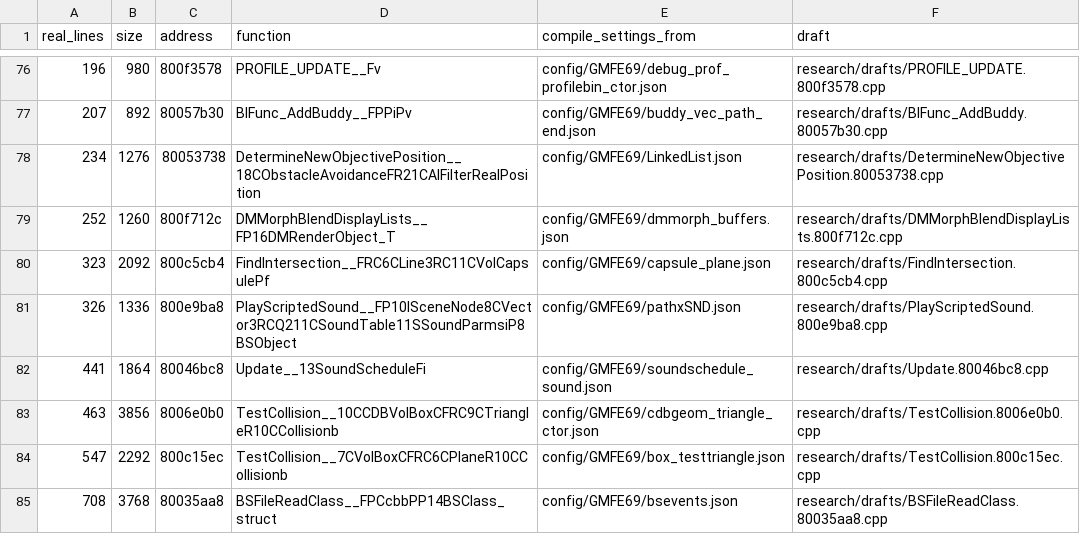
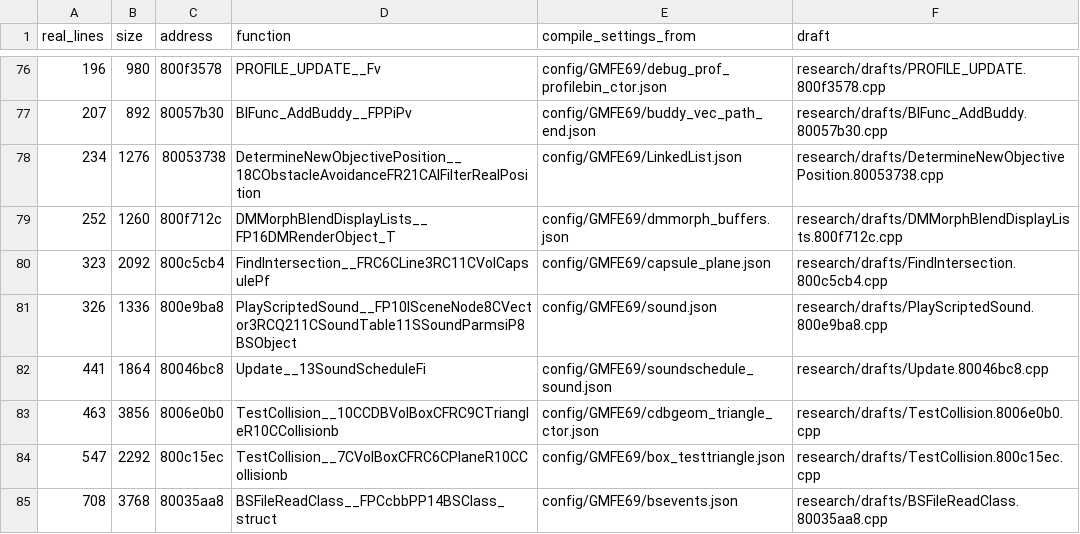
Before and after one commit to kyleckroeger/moh-frontline-decomp, a TSV file: research/drafts/index.tsv, drawn as a sheet; only a part is shown, gaps mark what is left out.

```diff
--- a/research/drafts/index.tsv
+++ b/research/drafts/index.tsv
@@ -80,3 +80,3 @@ real_lines	size	address	function	compile_settings_from	draft
 323	2092	800c5cb4	FindIntersection__FRC6CLine3RC11CVolCapsulePf	config/GMFE69/capsule_plane.json	research/drafts/FindIntersection.800c5cb4.cpp
-326	1336	800e9ba8	PlayScriptedSound__FP10ISceneNode8CVector3RCQ211CSoundTable11SSoundParmsiP8BSObject	config/GMFE69/pathxSND.json	research/drafts/PlayScriptedSound.800e9ba8.cpp
+326	1336	800e9ba8	PlayScriptedSound__FP10ISceneNode8CVector3RCQ211CSoundTable11SSoundParmsiP8BSObject	config/GMFE69/sound.json	research/drafts/PlayScriptedSound.800e9ba8.cpp
 441	1864	80046bc8	Update__13SoundScheduleFi	config/GMFE69/soundschedule_sound.json	research/drafts/Update.80046bc8.cpp
```
